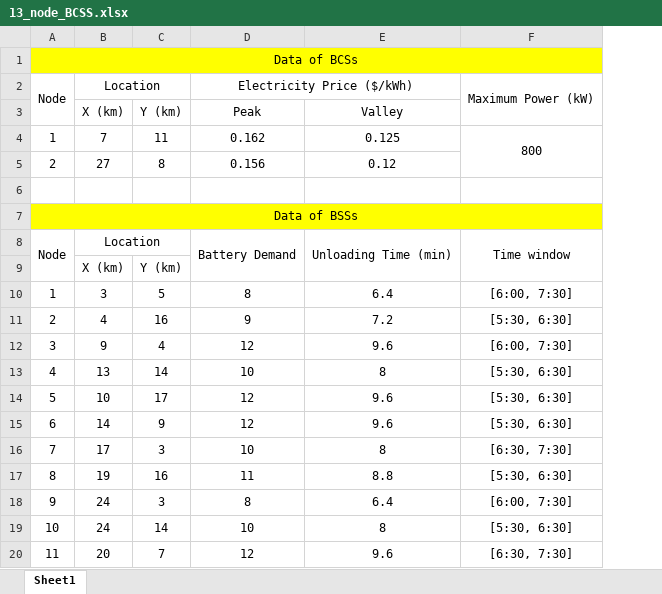
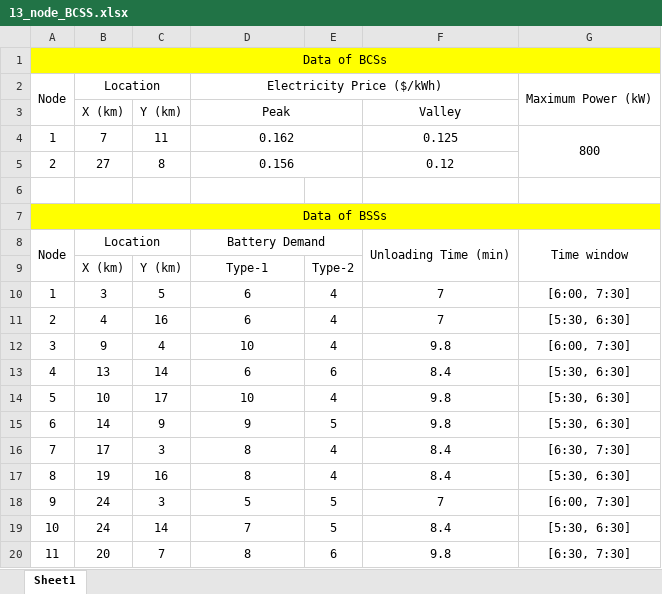
Before and after one commit to WenhaoJia/Data_of_BCSSs, an Excel workbook: 13_node_BCSS.xlsx, sheet Sheet1, drawn as a sheet; values as stored, in another font and other column widths than the file's, no borders; removed rows and columns are numbered as before the commit, all else as after; the diff names each change by its address in the sheet, - before the commit and + after, or states it on an @@ line.

Commit message:
layout

```diff
--- a/13_node_BCSS.xlsx (sheet Sheet1)
+++ b/13_node_BCSS.xlsx (sheet Sheet1)
-column E, rows 3-20: Valley | 0.125 | 0.12 |  |  | Unloading Time (min) |  | 6.4 | 7.2 | 9.6 | 8 | 9.6 | 9.6 | 8 | 8.8 | 6.4 | 8 | 9.6
+column E, rows 9-20: Type-2 | 4 | 4 | 4 | 6 | 4 | 5 | 4 | 4 | 5 | 5 | 6
+column F, rows 3-20: Valley | 0.125 | 0.12 |  |  | Unloading Time (min) |  | 7 | 7 | 9.8 | 8.4 | 9.8 | 9.8 | 8.4 | 8.4 | 7 | 8.4 | 9.8
+D3:E3 merged
+D4:E4 merged
+D5:E5 merged
-D8:D9 merged
+D8:E8 merged
-D9: (empty)
+D9: Type-1
-D10: 8
+D10: 6
-D11: 9
+D11: 6
-D12: 12
+D12: 10
-D13: 10
+D13: 6
-D14: 12
+D14: 10
-D15: 12
+D15: 9
-D16: 10
+D16: 8
-D17: 11
+D17: 8
-D18: 8
+D18: 5
-D19: 10
+D19: 7
-D20: 12
+D20: 8
```
